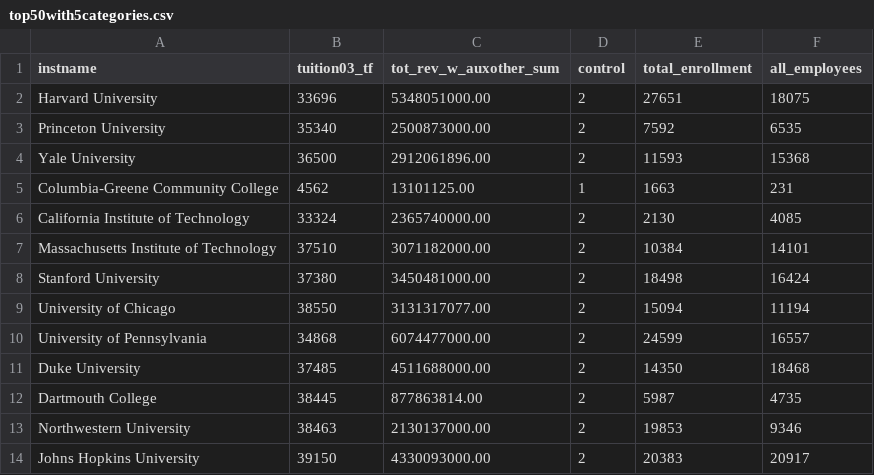
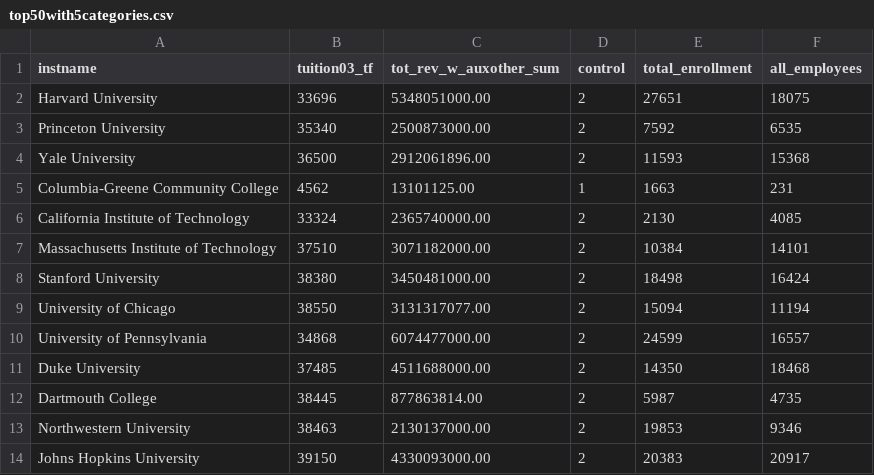
Before and after one commit to peter4k/DataVisualizationProject, a CSV file: data/top50with5categories.csv, drawn as a sheet; only a part is shown.

Commit message:
Update top50with5categories.csv

```diff
--- a/data/top50with5categories.csv
+++ b/data/top50with5categories.csv
@@ -7,3 +7,3 @@ California Institute of Technology,33324,2365740000.00 ,2,2130,4085
 Massachusetts Institute of Technology,37510,3071182000.00 ,2,10384,14101
-Stanford University,37380,3450481000.00 ,2,18498,16424
+Stanford University,38380,3450481000.00 ,2,18498,16424
 University of Chicago,38550,3131317077.00 ,2,15094,11194
```
